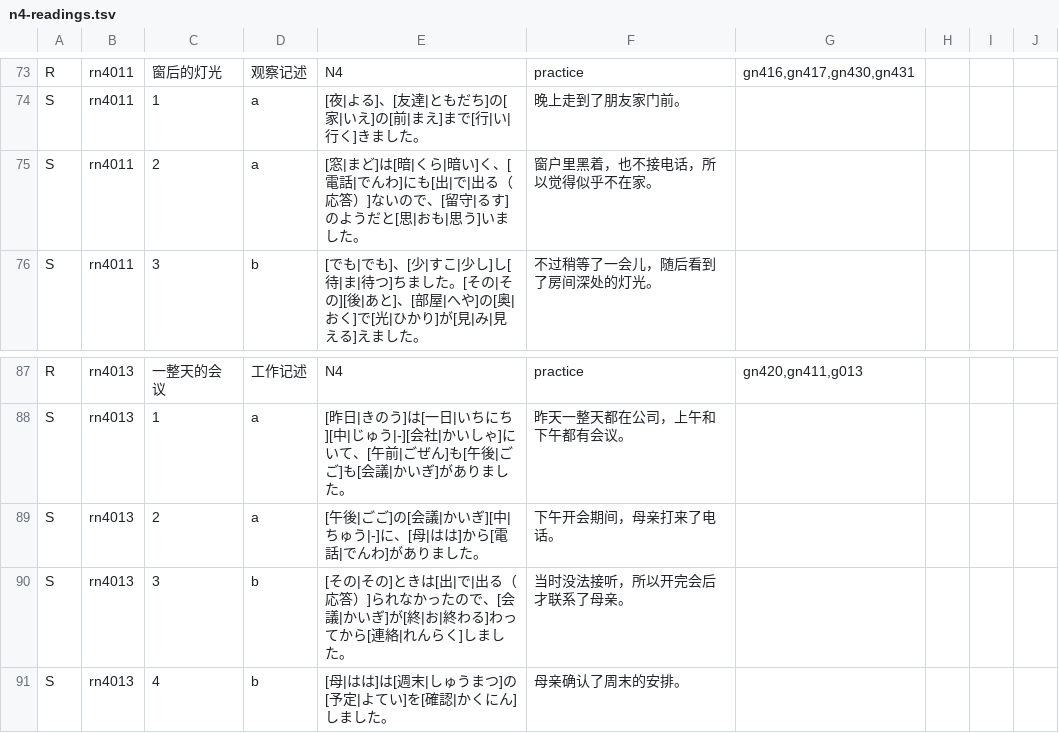
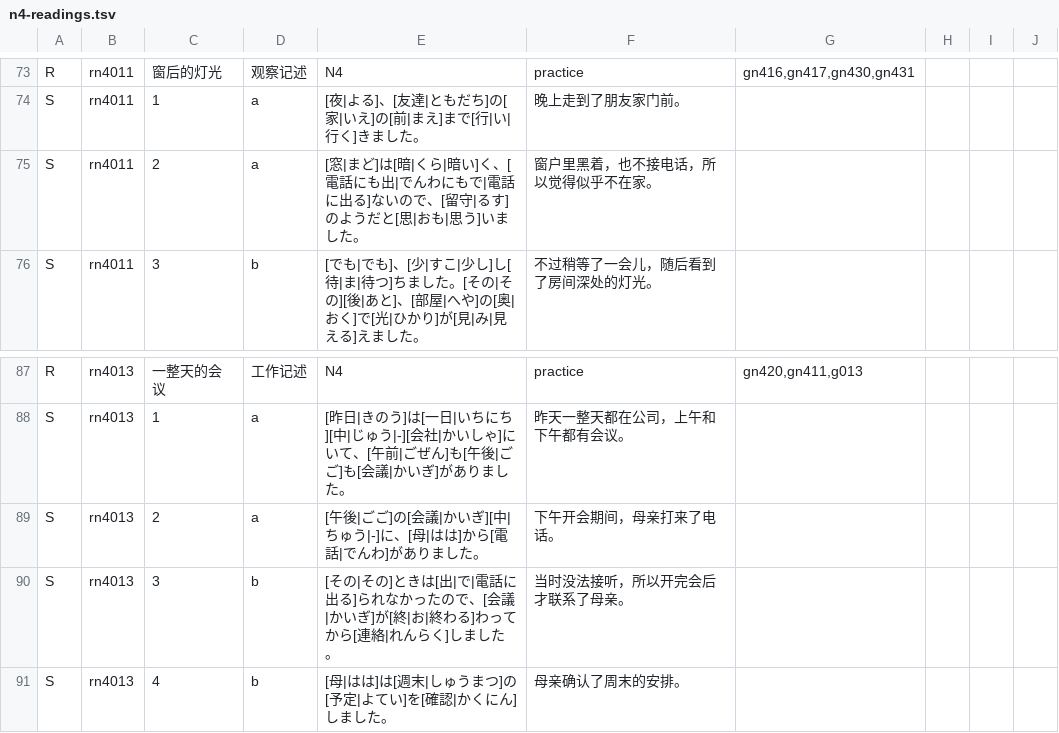
Before and after one commit to CJY-C/jplearn, a TSV file: content/authoring/n4-readings.tsv, drawn as a sheet; only a part is shown, gaps mark what is left out.

```diff
--- a/content/authoring/n4-readings.tsv
+++ b/content/authoring/n4-readings.tsv
@@ -74,3 +74,3 @@ R	rn4011	窗后的灯光	观察记述	N4	practice	gn416,gn417,gn430,gn431
 S	rn4011	1	a	[夜|よる]、[友達|ともだち]の[家|いえ]の[前|まえ]まで[行|い|行く]きました。	晚上走到了朋友家门前。
-S	rn4011	2	a	[窓|まど]は[暗|くら|暗い]く、[電話|でんわ]にも[出|で|出る（応答）]ないので、[留守|るす]のようだと[思|おも|思う]いました。	窗户里黑着，也不接电话，所以觉得似乎不在家。
+S	rn4011	2	a	[窓|まど]は[暗|くら|暗い]く、[電話にも出|でんわにもで|電話に出る]ないので、[留守|るす]のようだと[思|おも|思う]いました。	窗户里黑着，也不接电话，所以觉得似乎不在家。
 S	rn4011	3	b	[でも|でも]、[少|すこ|少し]し[待|ま|待つ]ちました。[その|その][後|あと]、[部屋|へや]の[奥|おく]で[光|ひかり]が[見|み|見える]えました。	不过稍等了一会儿，随后看到了房间深处的灯光。
@@ -89,3 +89,3 @@ S	rn4013	1	a	[昨日|きのう]は[一日|いちにち][中|じゅう|-][会社|
 S	rn4013	2	a	[午後|ごご]の[会議|かいぎ][中|ちゅう|-]に、[母|はは]から[電話|でんわ]がありました。	下午开会期间，母亲打来了电话。
-S	rn4013	3	b	[その|その]ときは[出|で|出る（応答）]られなかったので、[会議|かいぎ]が[終|お|終わる]わってから[連絡|れんらく]しました。	当时没法接听，所以开完会后才联系了母亲。
+S	rn4013	3	b	[その|その]ときは[出|で|電話に出る]られなかったので、[会議|かいぎ]が[終|お|終わる]わってから[連絡|れんらく]しました。	当时没法接听，所以开完会后才联系了母亲。
 S	rn4013	4	b	[母|はは]は[週末|しゅうまつ]の[予定|よてい]を[確認|かくにん]しました。	母亲确认了周末的安排。
```
Also changed, not shown: content/authoring/n4-structures.tsv, content/authoring/n5-numbers-and-reading-words.tsv, 32 other files.
